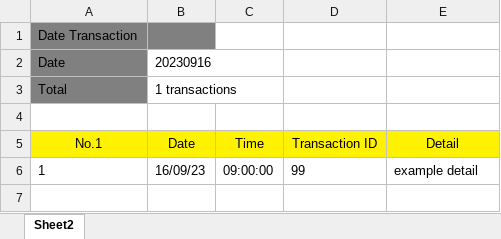
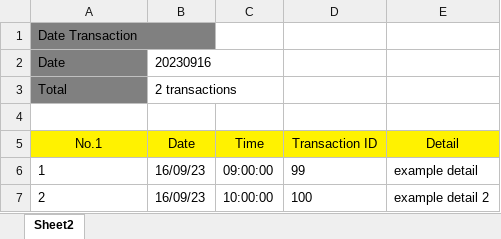
Before and after one commit to mandarinkb/golang, an Excel workbook: go-generate-excel/excel/gen_16092023.xlsx, sheet Sheet2, drawn as a sheet; values as stored, in another font and other column widths than the file's, no borders; the diff names each change by its address in the sheet, - before the commit and + after, or states it on an @@ line.

Commit message:
feat: update test write 2 rows in go-generate-excel

```diff
--- a/go-generate-excel/excel/gen_16092023.xlsx (sheet Sheet2)
+++ b/go-generate-excel/excel/gen_16092023.xlsx (sheet Sheet2)
+A1:B1 merged
-B3 (Date): 1 transactions
+B3 (Date): 2 transactions
+row 7: 2 | 16/09/23 | 10:00:00 | 100 | example detail 2
```
Also changed, not shown: go-generate-excel/report_template/ex_report.xlsx, 1 other file.
